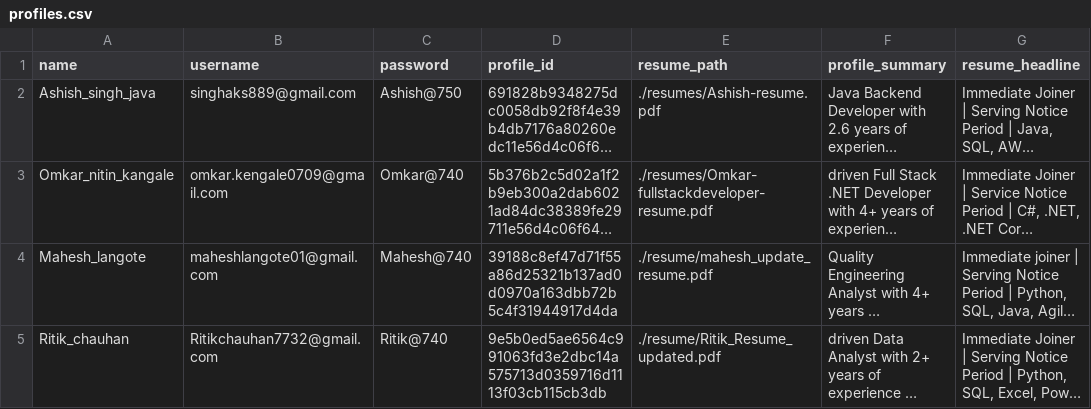
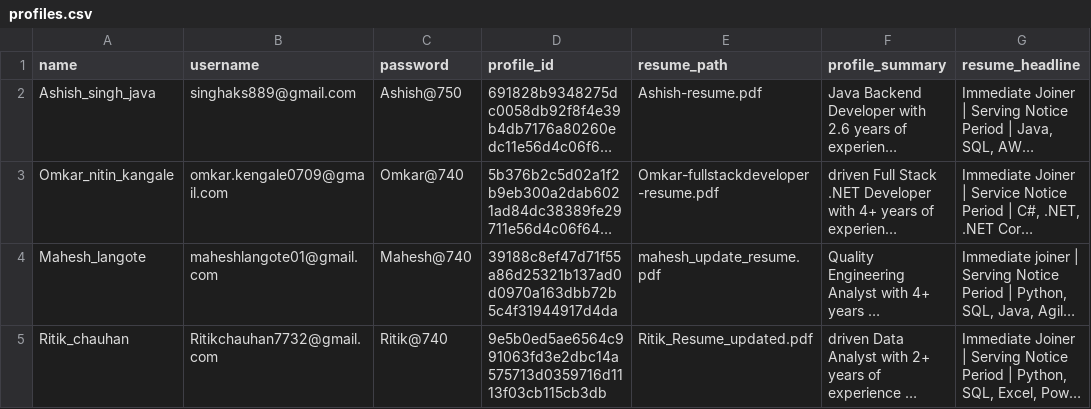
Before and after one commit to emailumangb-cpu/naukri-resume-action, a CSV file: profiles.csv, drawn as a sheet; long unchanged cells end in …; the diff names each change by its address in the sheet, - before the commit and + after, or states it on an @@ line.

Commit message:
add mahesh and ritik resume and add sanity checks

```diff
--- a/profiles.csv
+++ b/profiles.csv
-E2 (resume_path): ./resumes/Ashish-resume.pdf
+E2 (resume_path): Ashish-resume.pdf
-E3 (resume_path): ./resumes/Omkar-fullstackdeveloper-resume.pdf
+E3 (resume_path): Omkar-fullstackdeveloper-resume.pdf
-E4 (resume_path): ./resume/mahesh_update_resume.pdf
+E4 (resume_path): mahesh_update_resume.pdf
-E5 (resume_path): ./resume/Ritik_Resume_updated.pdf
+E5 (resume_path): Ritik_Resume_updated.pdf
```
Also changed, not shown: 8 other files.
